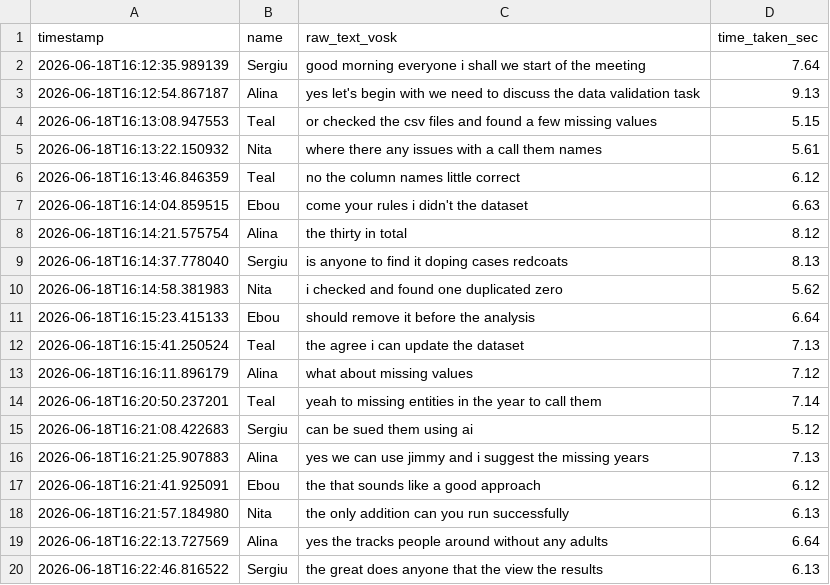
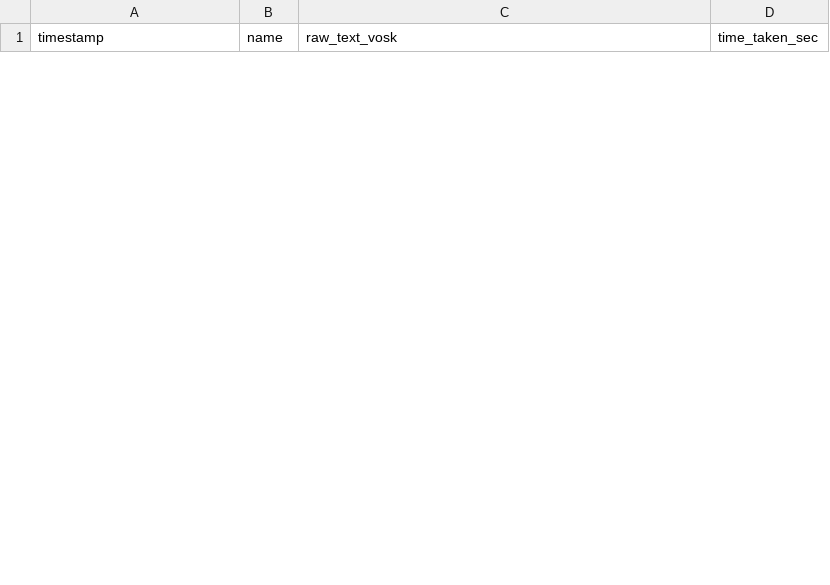
Before and after one commit to teal-jamail/bda-team-project-combined, a CSV file: data/raw_transcript.csv, drawn as a sheet; only a part is shown; the diff covers the shown part only.

```diff
--- a/data/raw_transcript.csv
+++ b/data/raw_transcript.csv
@@ -1,20 +1 @@
 timestamp,name,raw_text_vosk,time_taken_sec
-2026-06-18T16:12:35.989139,Sergiu,good morning everyone i shall we start of the meeting,7.64
-2026-06-18T16:12:54.867187,Alina,yes let's begin with we need to discuss the data validation task,9.13
-2026-06-18T16:13:08.947553,Teal,or checked the csv files and found a few missing values,5.15
-2026-06-18T16:13:22.150932,Nita,where there any issues with a call them names,5.61
-2026-06-18T16:13:46.846359,Teal,no the column names little correct,6.12
-2026-06-18T16:14:04.859515,Ebou,come your rules i didn't the dataset,6.63
-2026-06-18T16:14:21.575754,Alina,the thirty in total,8.12
-2026-06-18T16:14:37.778040,Sergiu,is anyone to find it doping cases redcoats,8.13
-2026-06-18T16:14:58.381983,Nita,i checked and found one duplicated zero,5.62
-2026-06-18T16:15:23.415133,Ebou,should remove it before the analysis,6.64
-2026-06-18T16:15:41.250524,Teal,the agree i can update the dataset,7.13
-2026-06-18T16:16:11.896179,Alina,what about missing values,7.12
-2026-06-18T16:20:50.237201,Teal,yeah to missing entities in the year to call them,7.14
-2026-06-18T16:21:08.422683,Sergiu,can be sued them using ai,5.12
-2026-06-18T16:21:25.907883,Alina,yes we can use jimmy and i suggest the missing years,7.13
-2026-06-18T16:21:41.925091,Ebou,the that sounds like a good approach,6.12
-2026-06-18T16:21:57.184980,Nita,the only addition can you run successfully,6.13
-2026-06-18T16:22:13.727569,Alina,yes the tracks people around without any adults,6.64
-2026-06-18T16:22:46.816522,Sergiu,the great does anyone that the view the results,6.13
```
Also changed, not shown: 12 added rows and 7 removed rows elsewhere in this file, data/correct_transcript.csv, data/final_transcript.csv.
